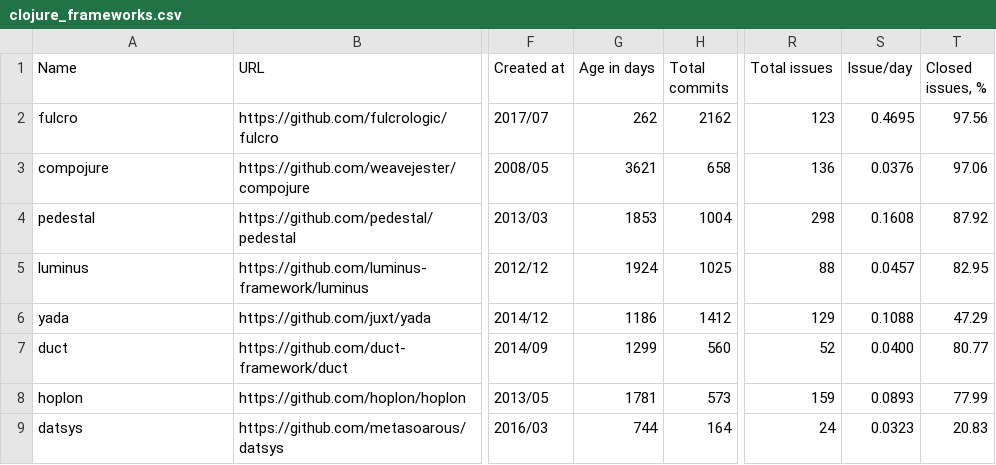
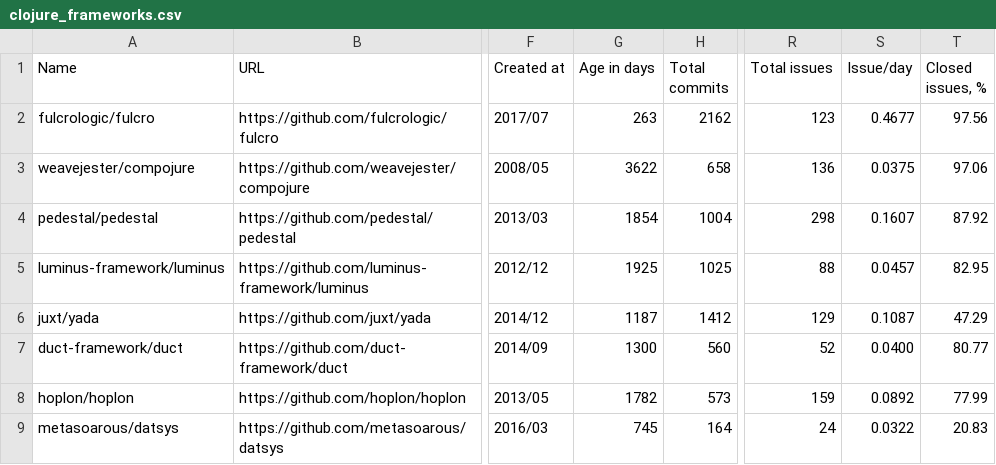
Before and after one commit to fedir/ghstat, a CSV file: stats/clojure_frameworks.csv, drawn as a sheet; only a part is shown, gaps mark what is left out; the diff names each change by its address in the sheet, - before the commit and + after, or states it on an @@ line.

```diff
--- a/stats/clojure_frameworks.csv
+++ b/stats/clojure_frameworks.csv
-A2 (Name): fulcro
+A2 (Name): fulcrologic/fulcro
-G2 (Age in days): 262
+G2 (Age in days): 263
-S2 (Issue/day): 0.4695
+S2 (Issue/day): 0.4677
-A3 (Name): compojure
+A3 (Name): weavejester/compojure
-G3 (Age in days): 3621
+G3 (Age in days): 3622
-S3 (Issue/day): 0.0376
+S3 (Issue/day): 0.0375
-A4 (Name): pedestal
+A4 (Name): pedestal/pedestal
-G4 (Age in days): 1853
+G4 (Age in days): 1854
-S4 (Issue/day): 0.1608
+S4 (Issue/day): 0.1607
-A5 (Name): luminus
+A5 (Name): luminus-framework/luminus
-G5 (Age in days): 1924
+G5 (Age in days): 1925
-A6 (Name): yada
+A6 (Name): juxt/yada
-G6 (Age in days): 1186
+G6 (Age in days): 1187
-S6 (Issue/day): 0.1088
+S6 (Issue/day): 0.1087
-A7 (Name): duct
+A7 (Name): duct-framework/duct
-G7 (Age in days): 1299
+G7 (Age in days): 1300
-A8 (Name): hoplon
+A8 (Name): hoplon/hoplon
-G8 (Age in days): 1781
+G8 (Age in days): 1782
-S8 (Issue/day): 0.0893
+S8 (Issue/day): 0.0892
-A9 (Name): datsys
+A9 (Name): metasoarous/datsys
-G9 (Age in days): 744
+G9 (Age in days): 745
-S9 (Issue/day): 0.0323
+S9 (Issue/day): 0.0322
```
Also changed, not shown: stats/all_frameworks.csv, stats/java_frameworks.csv, 10 other files.
